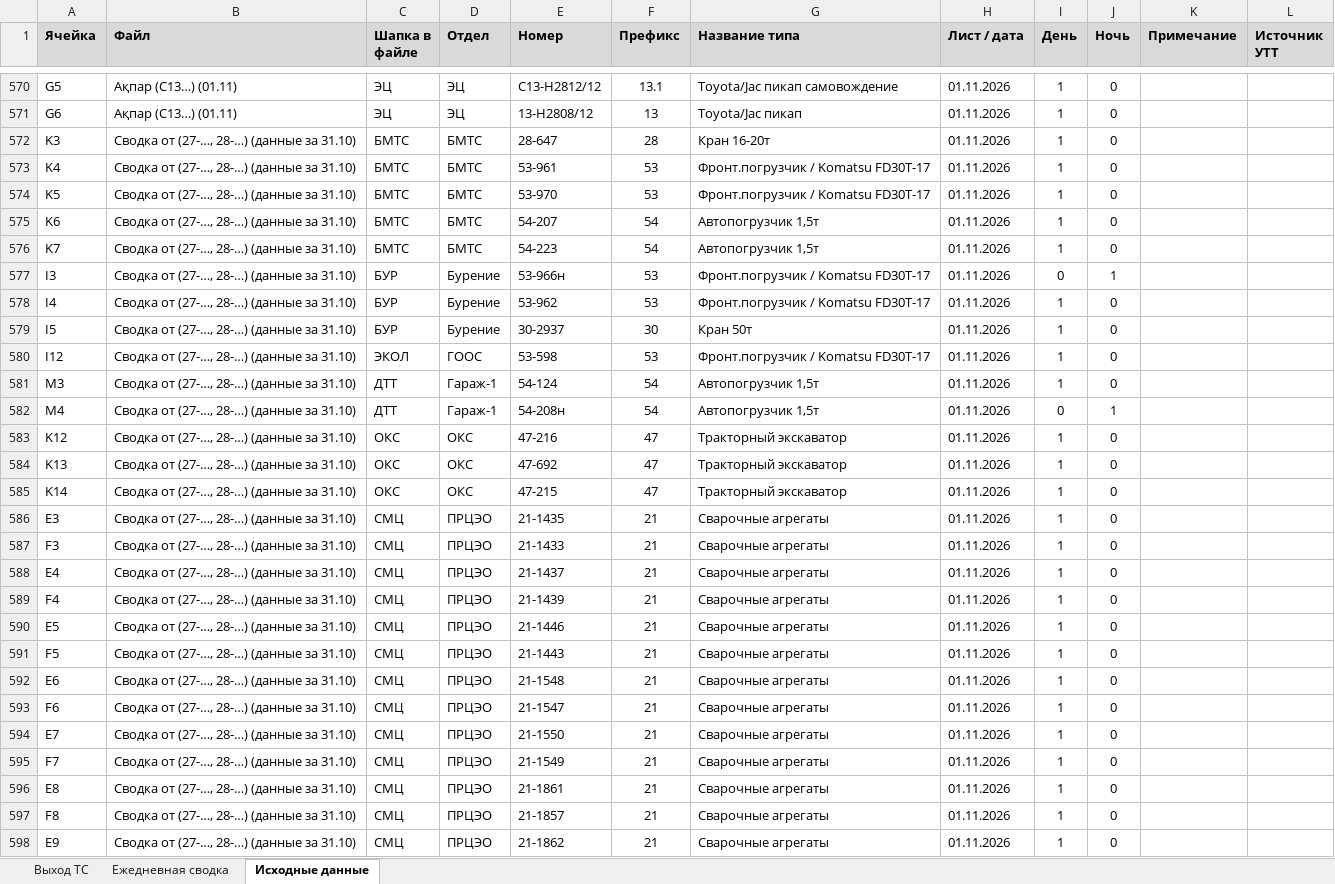
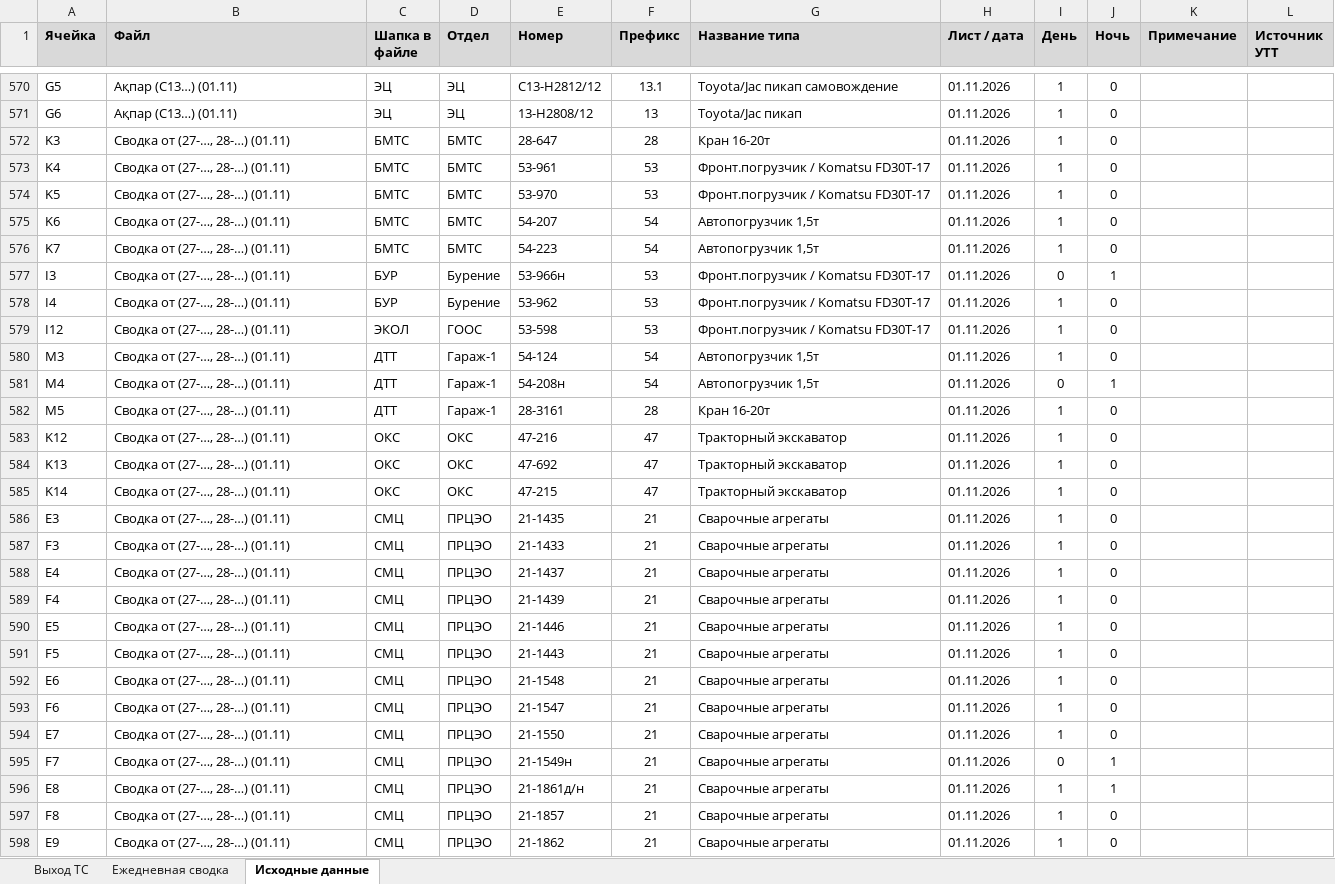
Before and after one commit to aura2889/summary, an Excel workbook: archive/2026-11-01/svod.xlsx, sheet Исходные данные, drawn as a sheet; only a part is shown, gaps mark what is left out; values as stored, in another font and other column widths than the file's, no borders; charts and pictures not drawn; removed rows and columns are numbered as before the commit, all else as after; the diff covers the shown part only; the diff names each change by its address in the sheet, - before the commit and + after, or states it on an @@ line.

```diff
--- a/archive/2026-11-01/svod.xlsx (sheet Исходные данные)
+++ b/archive/2026-11-01/svod.xlsx (sheet Исходные данные)
-B572:B578 (Файл): Сводка от (27-…, 28-…) (данные за 31.10)
+B572:B578 (Файл): Сводка от (27-…, 28-…) (01.11)
-row 579: I5 | Сводка от (27-…, 28-…) (данные за 31.10) | БУР | Бурение | 30-2937 | 30 | Кран 50т | 01.11.2026 | 1 | 0
-B579:B581 (Файл): Сводка от (27-…, 28-…) (данные за 31.10)
+B579:B581 (Файл): Сводка от (27-…, 28-…) (01.11)
+row 582: M5 | Сводка от (27-…, 28-…) (01.11) | ДТТ | Гараж-1 | 28-3161 | 28 | Кран 16-20т | 01.11.2026 | 1 | 0
-B583:B598 (Файл): Сводка от (27-…, 28-…) (данные за 31.10)
+B583:B598 (Файл): Сводка от (27-…, 28-…) (01.11)
-E595 (Номер): 21-1549
+E595 (Номер): 21-1549н
-I595 (День): 1
+I595 (День): 0
-J595:J596 (Ночь): 0
+J595:J596 (Ночь): 1
-E596 (Номер): 21-1861
+E596 (Номер): 21-1861д/н
```
Also changed, not shown: other rows of this sheet, sheet Ежедневная сводка, sheet Выход ТС, raw/BUS.xlsx, raw/SVOD.xlsx, 5 other files.
